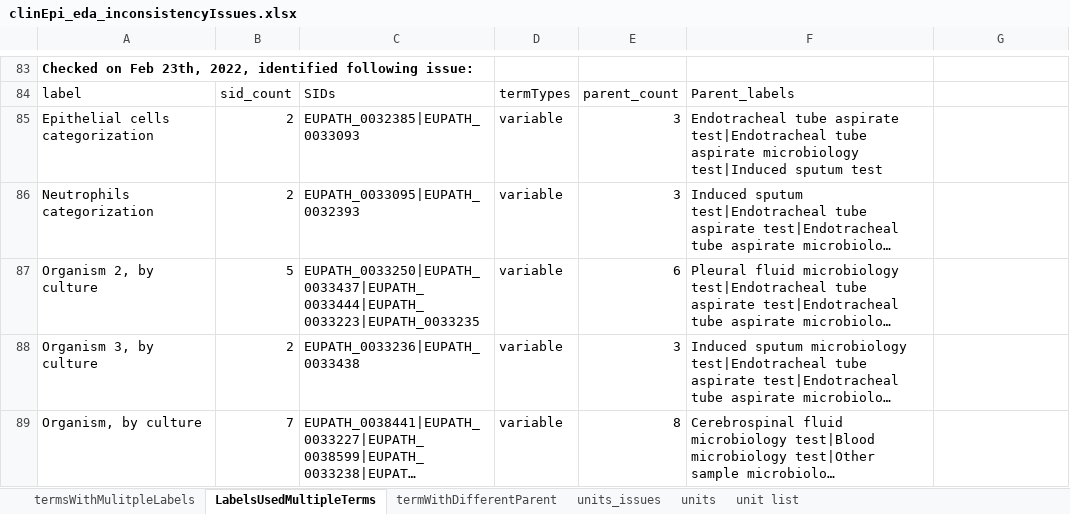
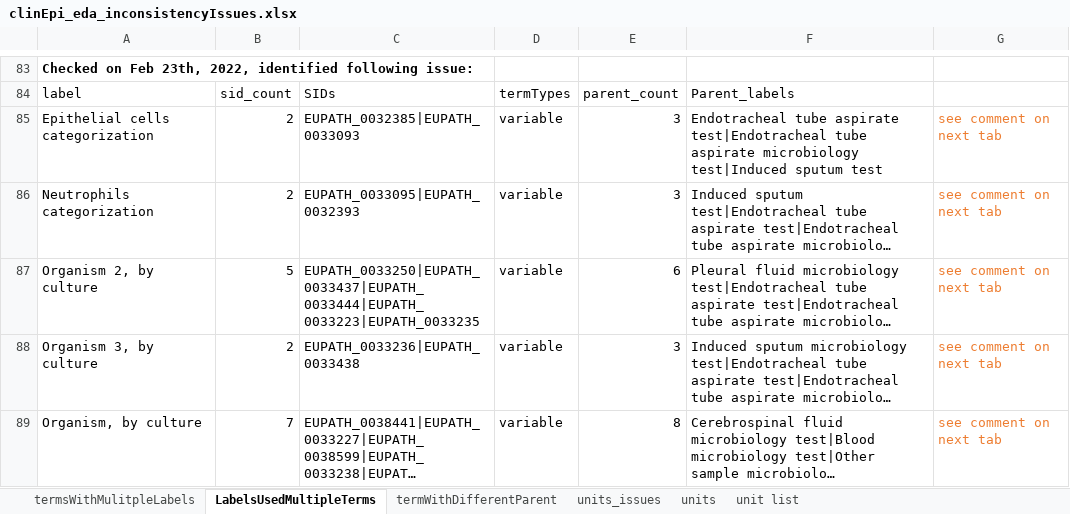
Before and after one commit to VEuPathDB/ApiCommonData, an Excel workbook: Load/ontology/harmonization/clinEpi_eda_inconsistencyIssues.xlsx, sheet LabelsUsedMultipleTerms, drawn as a sheet; only a part is shown, gaps mark what is left out; long unchanged cells end in …; values as stored, in another font and other column widths than the file's, no borders; the diff names each change by its address in the sheet, - before the commit and + after, or states it on an @@ line.

Commit message:
Update clinEpi_eda_inconsistencyIssues.xlsx

```diff
--- a/Load/ontology/harmonization/clinEpi_eda_inconsistencyIssues.xlsx (sheet LabelsUsedMultipleTerms)
+++ b/Load/ontology/harmonization/clinEpi_eda_inconsistencyIssues.xlsx (sheet LabelsUsedMultipleTerms)
-G85:G89: (empty)
+G85:G89: see comment on next tab
```
Also changed, not shown: sheet termWithDifferentParent.
